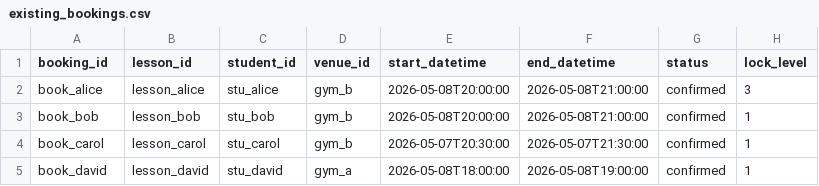
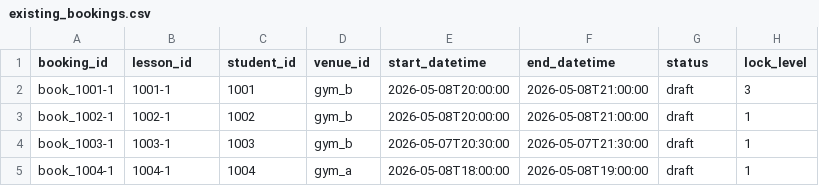
Before and after one commit to vvclin-git/ortools-scheduler, a CSV file: csv_demo_input/existing_bookings.csv, drawn as a sheet.

```diff
--- a/csv_demo_input/existing_bookings.csv
+++ b/csv_demo_input/existing_bookings.csv
@@ -1,5 +1,5 @@
 booking_id,lesson_id,student_id,venue_id,start_datetime,end_datetime,status,lock_level
-book_alice,lesson_alice,stu_alice,gym_b,2026-05-08T20:00:00,2026-05-08T21:00:00,confirmed,3
-book_bob,lesson_bob,stu_bob,gym_b,2026-05-08T20:00:00,2026-05-08T21:00:00,confirmed,1
-book_carol,lesson_carol,stu_carol,gym_b,2026-05-07T20:30:00,2026-05-07T21:30:00,confirmed,1
-book_david,lesson_david,stu_david,gym_a,2026-05-08T18:00:00,2026-05-08T19:00:00,confirmed,1
+book_1001-1,1001-1,1001,gym_b,2026-05-08T20:00:00,2026-05-08T21:00:00,draft,3
+book_1002-1,1002-1,1002,gym_b,2026-05-08T20:00:00,2026-05-08T21:00:00,draft,1
+book_1003-1,1003-1,1003,gym_b,2026-05-07T20:30:00,2026-05-07T21:30:00,draft,1
+book_1004-1,1004-1,1004,gym_a,2026-05-08T18:00:00,2026-05-08T19:00:00,draft,1
```
Also changed, not shown: csv_demo_input/lessons.csv, csv_demo_input/preferences.csv, 22 other files.
